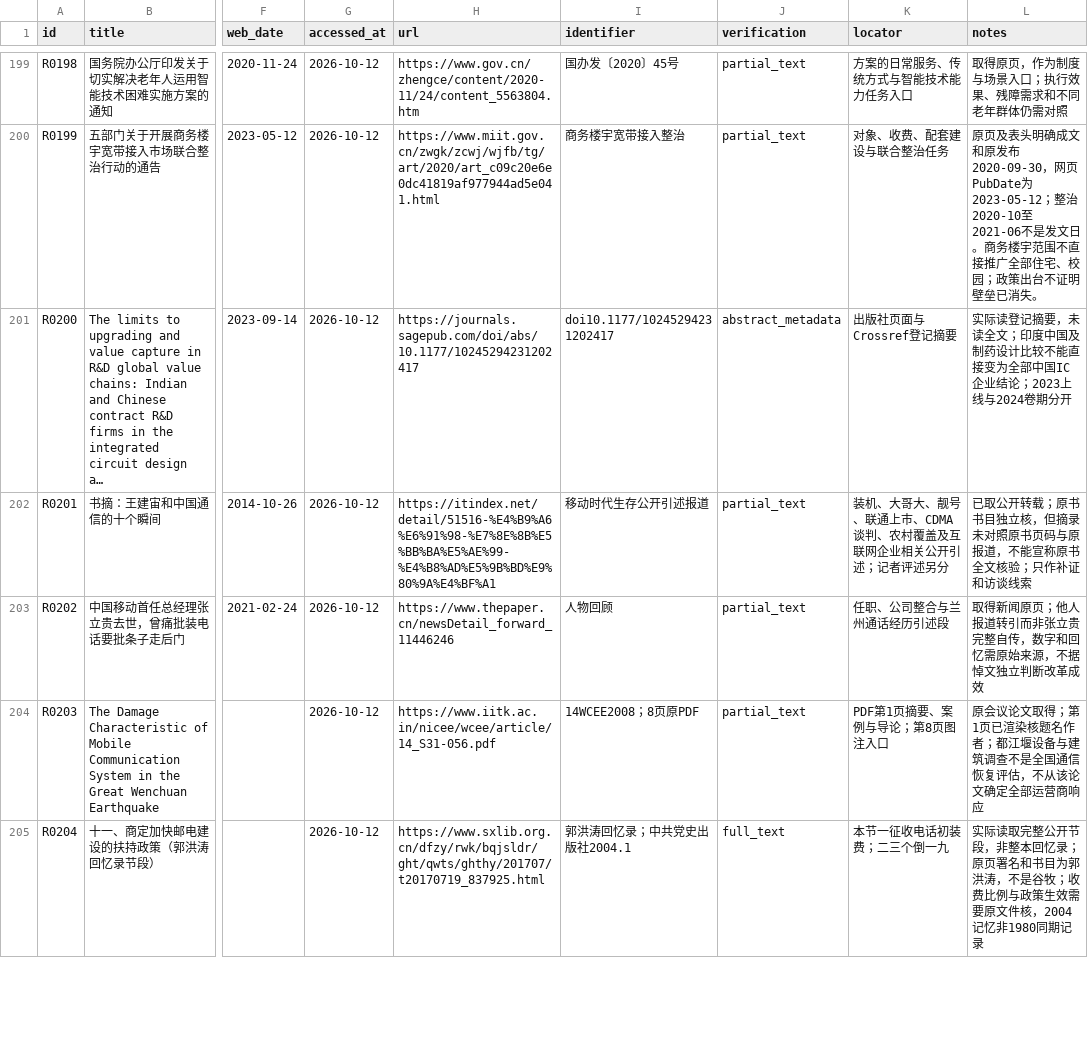
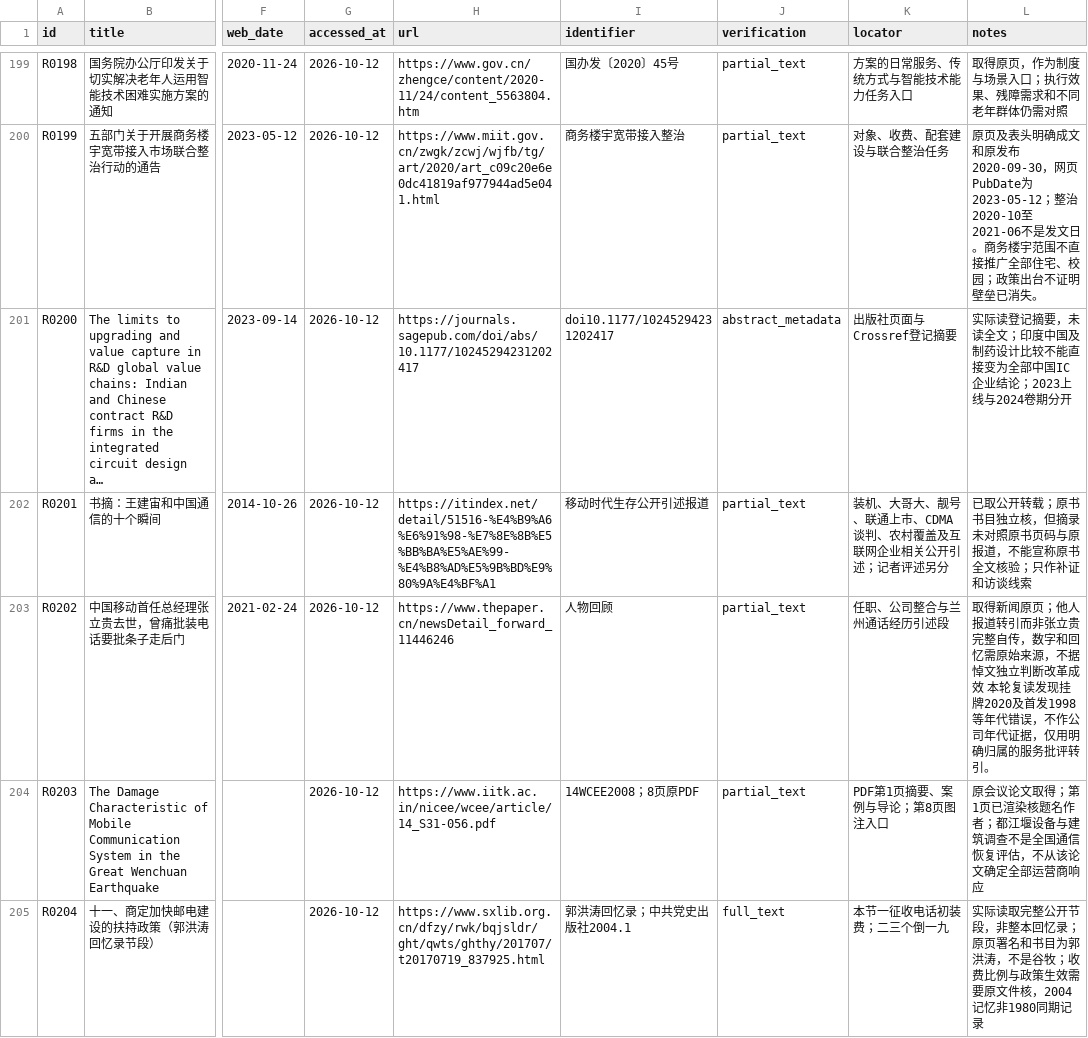
Before and after one commit to pty819/order-of-connectivity, a CSV file: references/references.csv, drawn as a sheet; only a part is shown, gaps mark what is left out; long unchanged cells end in …; the diff covers the shown part only; the diff names each change by its address in the sheet, - before the commit and + after, or states it on an @@ line.

```diff
--- a/references/references.csv
+++ b/references/references.csv
-L203 (notes): …改革成效
+L203 (notes): …改革成效 本轮复读发现挂牌2020及首发1998等年代错误，不作公司年代证据，仅用明确归属的服务批评转引。
```
Also changed, not shown: 2 edited cells elsewhere in this file, research/chapter-01-subtopics.csv, research/section-outline-v1.csv, 23 other files.
